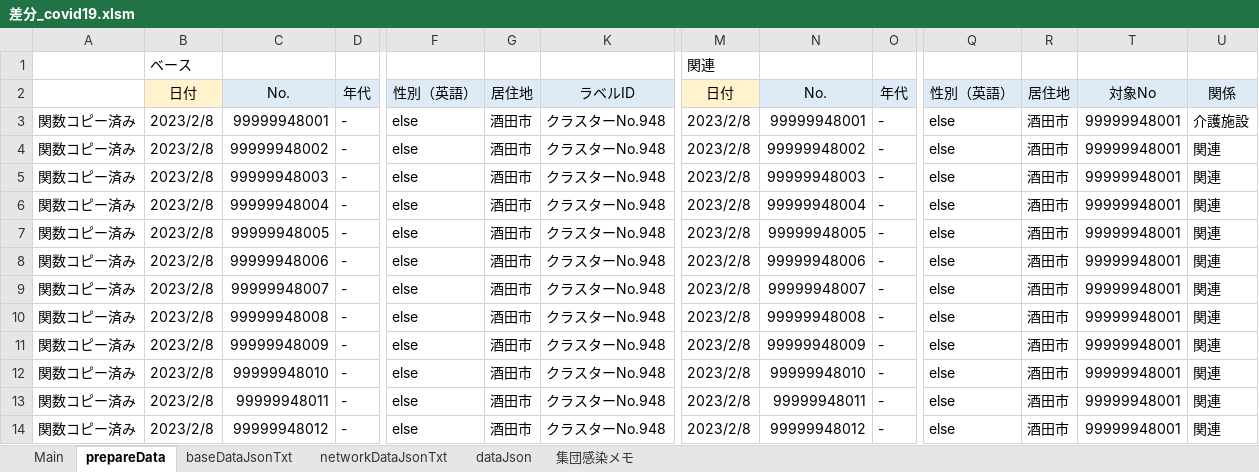
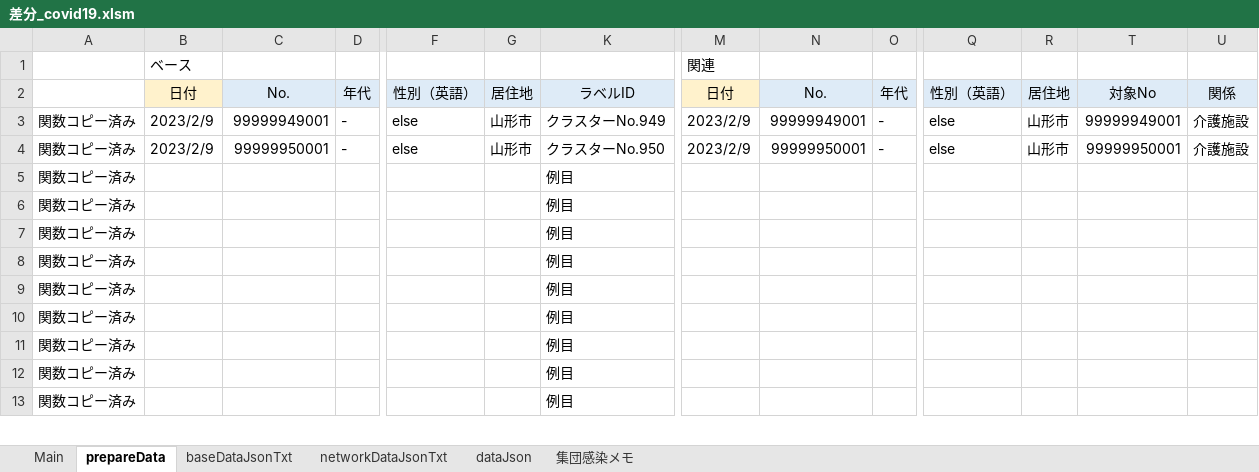
Before and after one commit to yamaserif/yamagata-covid19-virusNetworkJsonGenerator, an Excel workbook: 差分のみ/差分_covid19.xlsm, sheet prepareData, drawn as a sheet; only a part is shown, gaps mark what is left out; values as stored, in another font and other column widths than the file's, no borders; removed rows and columns are numbered as before the commit, all else as after; rows hold the shown columns only; the diff covers the shown part only; the diff names each change by its address in the sheet, - before the commit and + after, or states it on an @@ line.

```diff
--- a/差分のみ/差分_covid19.xlsm (sheet prepareData)
+++ b/差分のみ/差分_covid19.xlsm (sheet prepareData)
-B3:B4: 2023/2/8
+B3:B4: 2023/2/9
-C3: 99999948001
+C3: 99999949001
-G3:G4: 酒田市
+G3:G4: 山形市
-K3: クラスターNo.948
+K3: クラスターNo.949
-M3:M4: 2023/2/8
+M3:M4: 2023/2/9
-N3: 99999948001
+N3: 99999949001
-R3:R4: 酒田市
+R3:R4: 山形市
-T3: 99999948001
+T3: 99999949001
-C4: 99999948002
+C4: 99999950001
-K4: クラスターNo.948
+K4: クラスターNo.950
-N4: 99999948002
+N4: 99999950001
-T4: 99999948001
+T4: 99999950001
-U4: 関連
+U4: 介護施設
-row 5: 関数コピー済み | 2023/2/8 | 99999948003 | - | else | 酒田市 | クラスターNo.948 | 2023/2/8 | 99999948003 | - | else | 酒田市 | 99999948001 | 関連
-row 6: 関数コピー済み | 2023/2/8 | 99999948004 | - | else | 酒田市 | クラスターNo.948 | 2023/2/8 | 99999948004 | - | else | 酒田市 | 99999948001 | 関連
-row 7: 関数コピー済み | 2023/2/8 | 99999948005 | - | else | 酒田市 | クラスターNo.948 | 2023/2/8 | 99999948005 | - | else | 酒田市 | 99999948001 | 関連
-row 8: 関数コピー済み | 2023/2/8 | 99999948006 | - | else | 酒田市 | クラスターNo.948 | 2023/2/8 | 99999948006 | - | else | 酒田市 | 99999948001 | 関連
-row 9: 関数コピー済み | 2023/2/8 | 99999948007 | - | else | 酒田市 | クラスターNo.948 | 2023/2/8 | 99999948007 | - | else | 酒田市 | 99999948001 | 関連
-row 10: 関数コピー済み | 2023/2/8 | 99999948008 | - | else | 酒田市 | クラスターNo.948 | 2023/2/8 | 99999948008 | - | else | 酒田市 | 99999948001 | 関連
-row 11: 関数コピー済み | 2023/2/8 | 99999948009 | - | else | 酒田市 | クラスターNo.948 | 2023/2/8 | 99999948009 | - | else | 酒田市 | 99999948001 | 関連
-row 12: 関数コピー済み | 2023/2/8 | 99999948010 | - | else | 酒田市 | クラスターNo.948 | 2023/2/8 | 99999948010 | - | else | 酒田市 | 99999948001 | 関連
-row 13: 関数コピー済み | 2023/2/8 | 99999948011 | - | else | 酒田市 | クラスターNo.948 | 2023/2/8 | 99999948011 | - | else | 酒田市 | 99999948001 | 関連
-row 14: 関数コピー済み | 2023/2/8 | 99999948012 | - | else | 酒田市 | クラスターNo.948 | 2023/2/8 | 99999948012 | - | else | 酒田市 | 99999948001 | 関連
+row 5: 関数コピー済み |  |  |  |  |  | 例目
+row 6: 関数コピー済み |  |  |  |  |  | 例目
+row 7: 関数コピー済み |  |  |  |  |  | 例目
+row 8: 関数コピー済み |  |  |  |  |  | 例目
+row 9: 関数コピー済み |  |  |  |  |  | 例目
+row 10: 関数コピー済み |  |  |  |  |  | 例目
+row 11: 関数コピー済み |  |  |  |  |  | 例目
+row 12: 関数コピー済み |  |  |  |  |  | 例目
+row 13: 関数コピー済み |  |  |  |  |  | 例目
```
Also changed, not shown: 1 added row elsewhere in this sheet, sheet Main, sheet networkDataJsonTxt, sheet baseDataJsonTxt, sheet dataJson, hidden cells, 4 other files.
